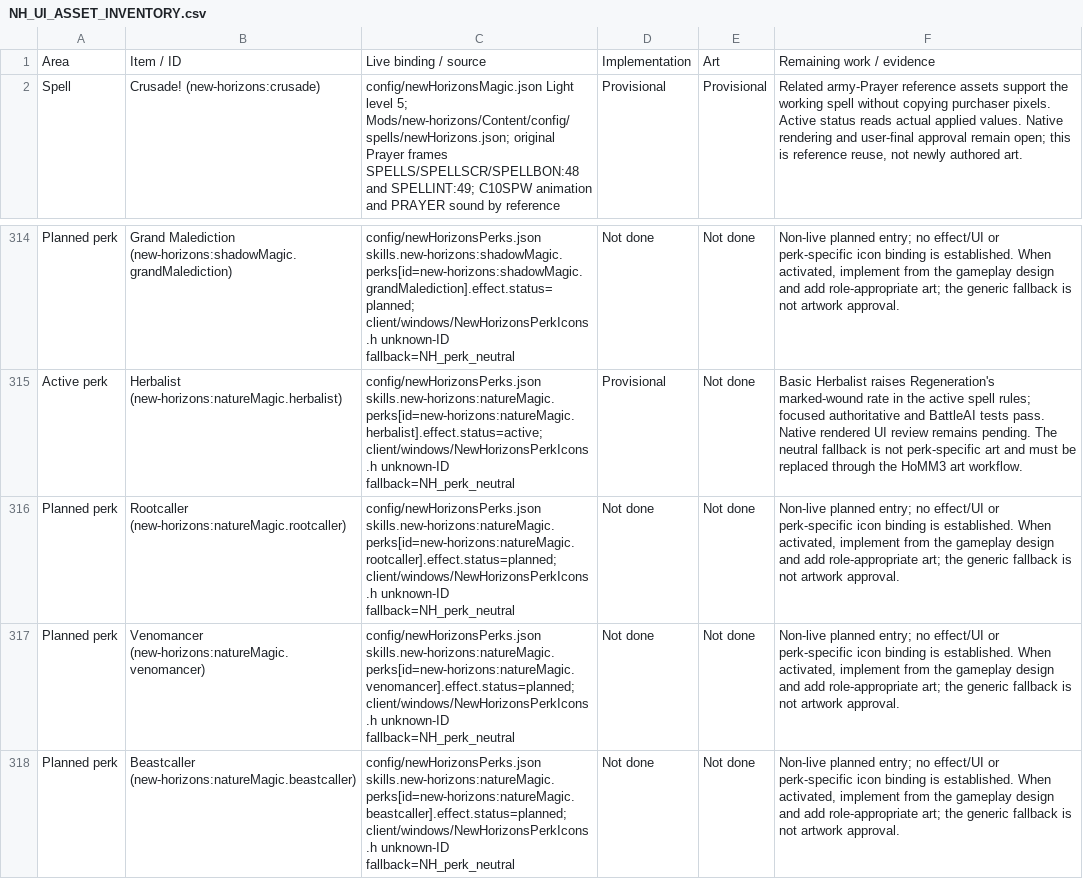
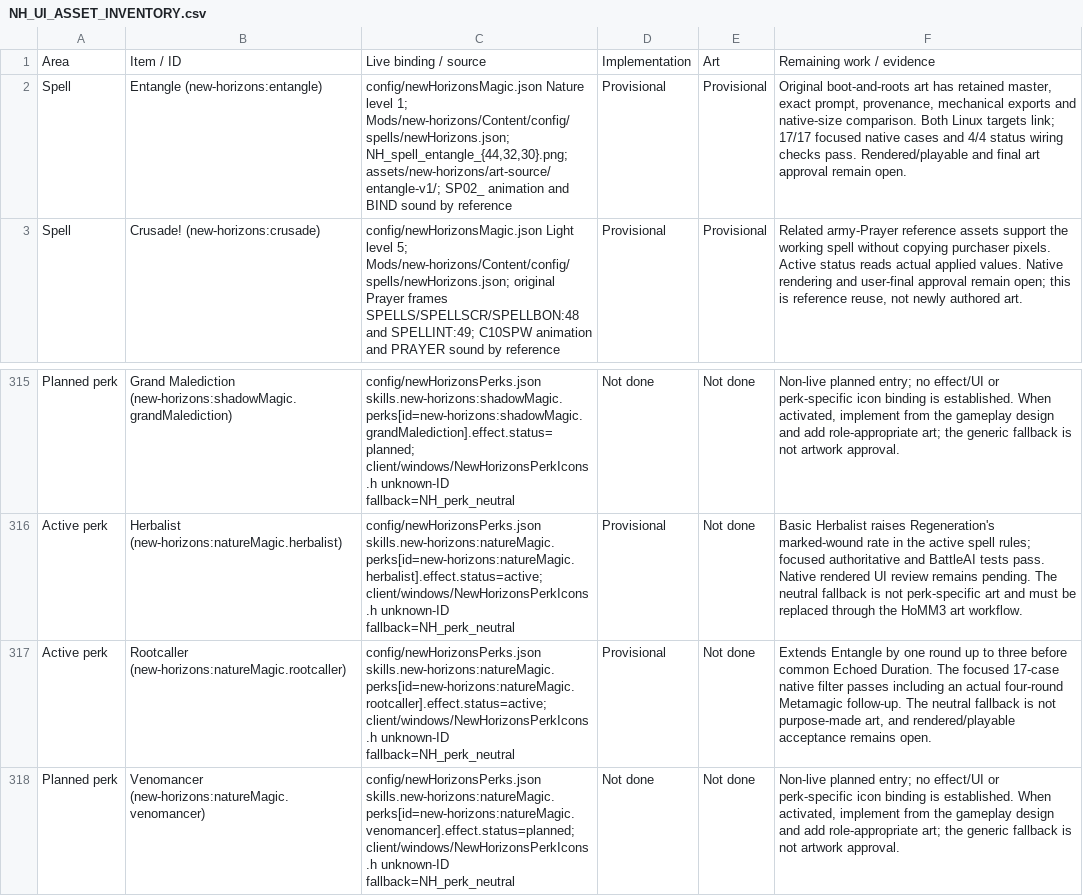
Before and after one commit to thegandalf196/vcmi, a CSV file: docs/NH_UI_ASSET_INVENTORY.csv, drawn as a sheet; only a part is shown, gaps mark what is left out; the shorter side is filled out with more unchanged rows.

Commit message:
Implement Entangle root and Rootcaller duration

```diff
--- a/docs/NH_UI_ASSET_INVENTORY.csv
+++ b/docs/NH_UI_ASSET_INVENTORY.csv
@@ -1,2 +1,3 @@
 Area,Item / ID,Live binding / source,Implementation,Art,Remaining work / evidence
+"Spell","Entangle (new-horizons:entangle)","config/newHorizonsMagic.json Nature level 1; Mods/new-horizons/Content/config/spells/newHorizons.json; NH_spell_entangle_{44,32,30}.png; assets/new-horizons/art-source/entangle-v1/; SP02_ animation and BIND sound by reference","Provisional","Provisional","Original boot-and-roots art has retained master, exact prompt, provenance, mechanical exports and native-size comparison. Both Linux targets link; 17/17 focused native cases and 4/4 status wiring checks pass. Rendered/playable and final art approval remain open."
 "Spell","Crusade! (new-horizons:crusade)","config/newHorizonsMagic.json Light level 5; Mods/new-horizons/Content/config/spells/newHorizons.json; original Prayer frames SPELLS/SPELLSCR/SPELLBON:48 and SPELLINT:49; C10SPW animation and PRAYER sound by reference","Provisional","Provisional","Related army-Prayer reference assets support the working spell without copying purchaser pixels. Active status reads actual applied values. Native rendering and user-final approval remain open; this is reference reuse, not newly authored art."
@@ -315,3 +316,3 @@ Area,Item / ID,Live binding / source,Implementation,Art,Remaining work / evidenc
 "Active perk","Herbalist (new-horizons:natureMagic.herbalist)","config/newHorizonsPerks.json skills.new-horizons:natureMagic.perks[id=new-horizons:natureMagic.herbalist].effect.status=active; client/windows/NewHorizonsPerkIcons.h unknown-ID fallback=NH_perk_neutral","Provisional","Not done","Basic Herbalist raises Regeneration's marked-wound rate in the active spell rules; focused authoritative and BattleAI tests pass. Native rendered UI review remains pending. The neutral fallback is not perk-specific art and must be replaced through the HoMM3 art workflow."
-"Planned perk","Rootcaller (new-horizons:natureMagic.rootcaller)","config/newHorizonsPerks.json skills.new-horizons:natureMagic.perks[id=new-horizons:natureMagic.rootcaller].effect.status=planned; client/windows/NewHorizonsPerkIcons.h unknown-ID fallback=NH_perk_neutral","Not done","Not done","Non-live planned entry; no effect/UI or perk-specific icon binding is established. When activated, implement from the gameplay design and add role-appropriate art; the generic fallback is not artwork approval."
+"Active perk","Rootcaller (new-horizons:natureMagic.rootcaller)","config/newHorizonsPerks.json skills.new-horizons:natureMagic.perks[id=new-horizons:natureMagic.rootcaller].effect.status=active; client/windows/NewHorizonsPerkIcons.h unknown-ID fallback=NH_perk_neutral","Provisional","Not done","Extends Entangle by one round up to three before common Echoed Duration. The focused 17-case native filter passes including an actual four-round Metamagic follow-up. The neutral fallback is not purpose-made art, and rendered/playable acceptance remains open."
 "Planned perk","Venomancer (new-horizons:natureMagic.venomancer)","config/newHorizonsPerks.json skills.new-horizons:natureMagic.perks[id=new-horizons:natureMagic.venomancer].effect.status=planned; client/windows/NewHorizonsPerkIcons.h unknown-ID fallback=NH_perk_neutral","Not done","Not done","Non-live planned entry; no effect/UI or perk-specific icon binding is established. When activated, implement from the gameplay design and add role-appropriate art; the generic fallback is not artwork approval."
```
Also changed, not shown: 34 other files.
